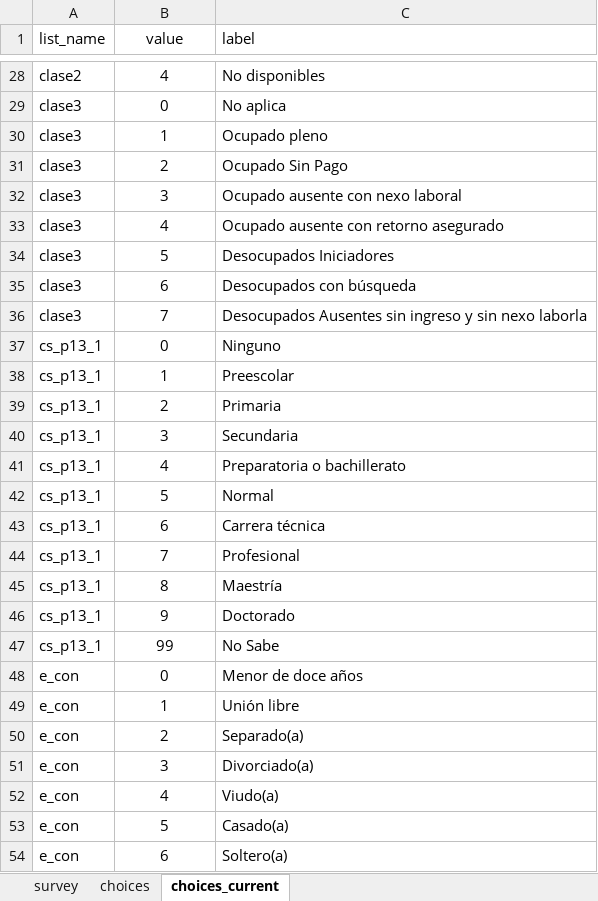
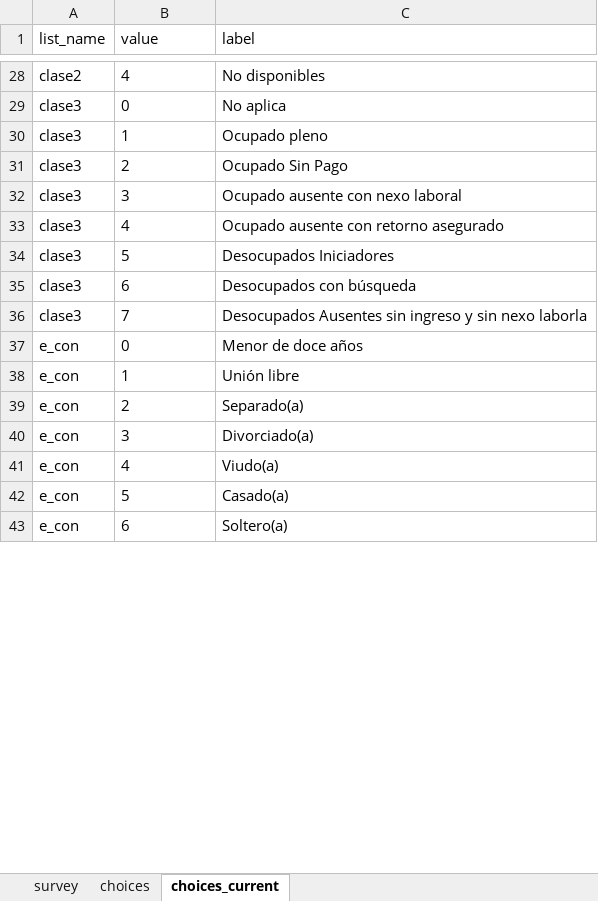
Before and after one commit to ilopezmoreno/Chapter2-PhDthesis, an Excel workbook: iecodebook_chapter2.xlsx, sheet choices_current, drawn as a sheet; only a part is shown, gaps mark what is left out; values as stored, in another font and other column widths than the file's, no borders; removed rows and columns are numbered as before the commit, all else as after; the diff covers the shown part only; the diff names each change by its address in the sheet, - before the commit and + after, or states it on an @@ line.

```diff
--- a/iecodebook_chapter2.xlsx (sheet choices_current)
+++ b/iecodebook_chapter2.xlsx (sheet choices_current)
-B1:B36 alignment: center
+B1:B36 alignment: left
-row 37: cs_p13_1 | 0 | Ninguno
-row 38: cs_p13_1 | 1 | Preescolar
-row 39: cs_p13_1 | 2 | Primaria
-row 40: cs_p13_1 | 3 | Secundaria
-row 41: cs_p13_1 | 4 | Preparatoria o bachillerato
-row 42: cs_p13_1 | 5 | Normal
-row 43: cs_p13_1 | 6 | Carrera técnica
-row 44: cs_p13_1 | 7 | Profesional
-row 45: cs_p13_1 | 8 | Maestría
-row 46: cs_p13_1 | 9 | Doctorado
-row 47: cs_p13_1 | 99 | No Sabe
-B37:B43 alignment: center
+B37:B43 alignment: left
```
Also changed, not shown: 28 removed rows and cell formats elsewhere in this sheet, sheet choices, sheet survey, 8 other files.
